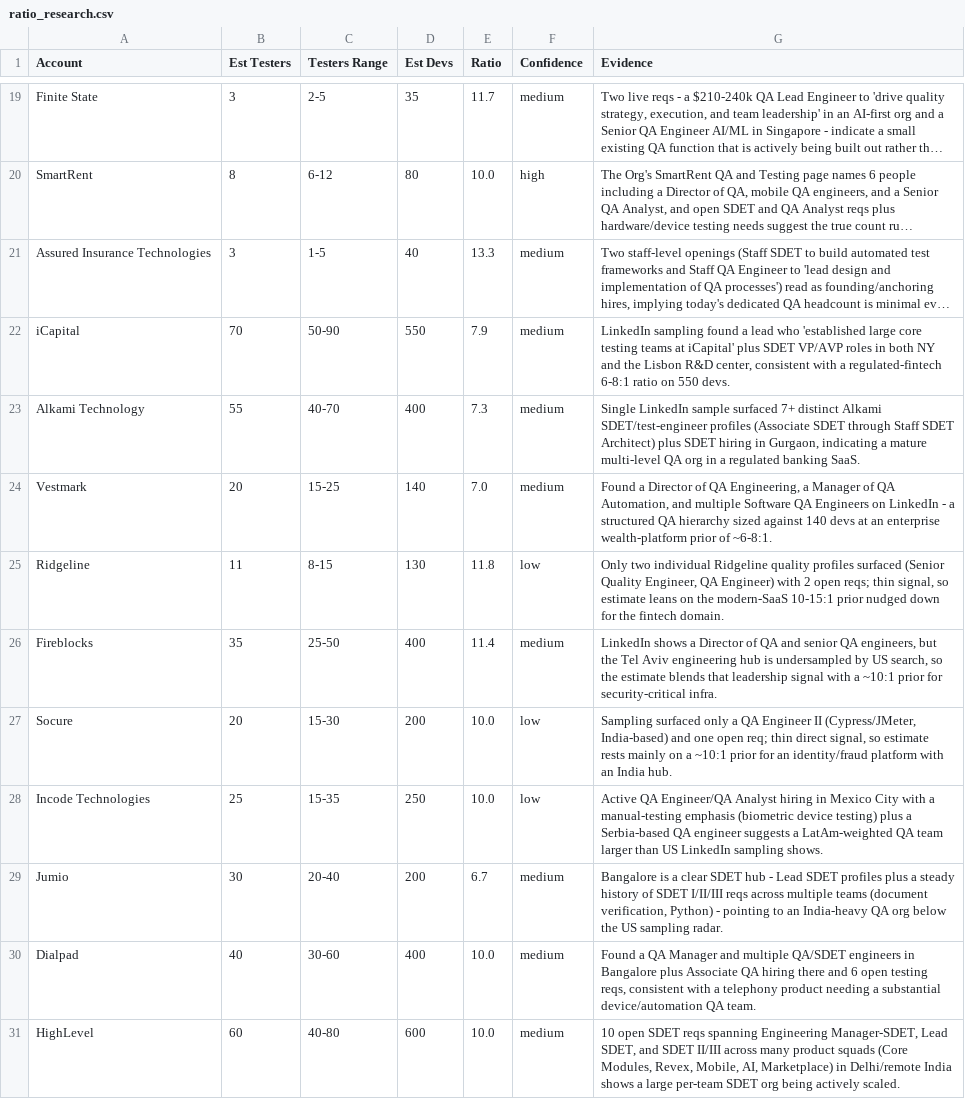
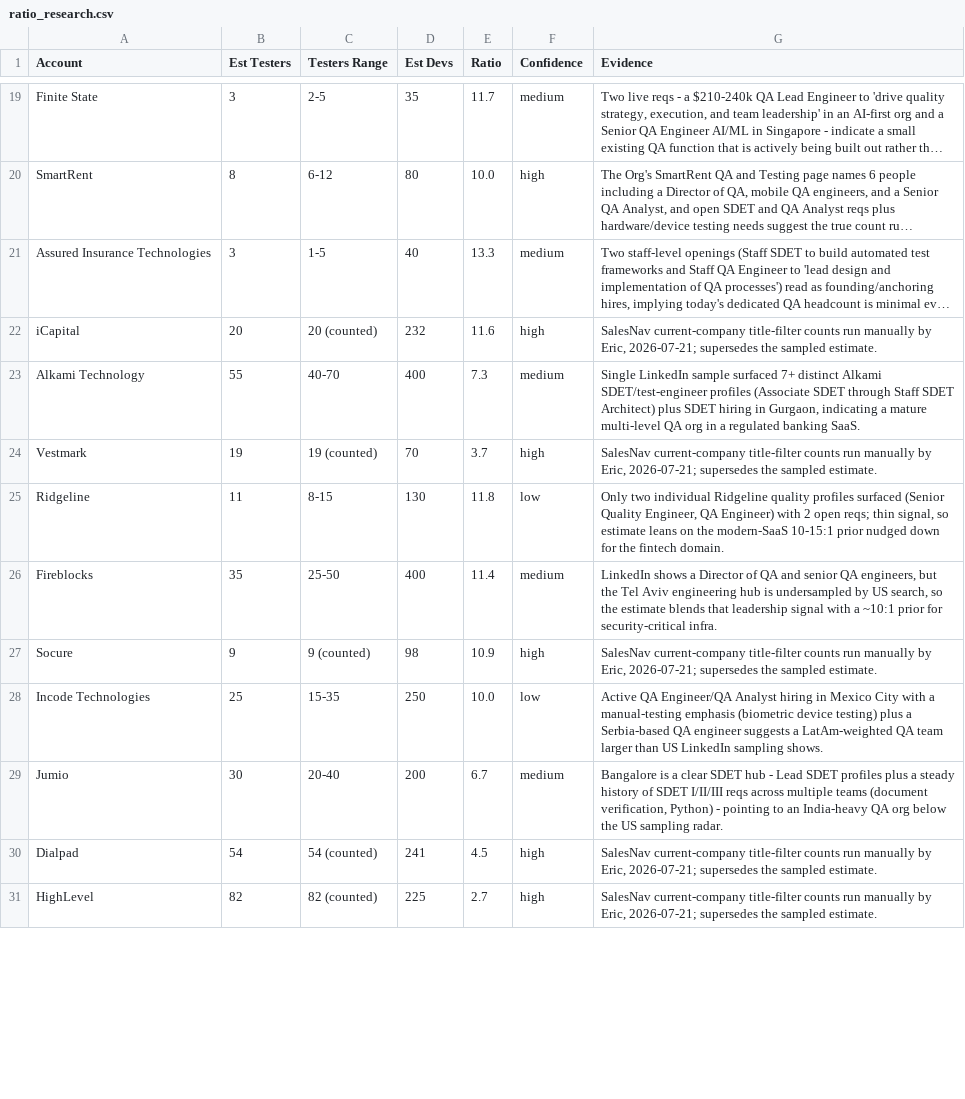
Before and after one commit to eric-hastie/territory-radar, a CSV file: data/territories/test-automation/ratio_research.csv, drawn as a sheet; only a part is shown, gaps mark what is left out; long unchanged cells end in …; the diff covers the shown part only; the diff names each change by its address in the sheet, - before the commit and + after, or states it on an @@ line.

```diff
--- a/data/territories/test-automation/ratio_research.csv
+++ b/data/territories/test-automation/ratio_research.csv
-B22 (Est Testers): 70
+B22 (Est Testers): 20
-C22 (Testers Range): 50-90
+C22 (Testers Range): 20 (counted)
-D22 (Est Devs): 550
+D22 (Est Devs): 232
-E22 (Ratio): 7.9
+E22 (Ratio): 11.6
-F22 (Confidence): medium
+F22 (Confidence): high
-G22 (Evidence): LinkedIn sampling found a lead who 'established large core testing teams at iCapital' plus SDET VP/AVP roles in both NY and the Lisbon R&D center, consistent with a regulated-fintech 6-8:1 ratio on 550 devs.
+G22 (Evidence): SalesNav current-company title-filter counts run manually by Eric, 2026-07-21; supersedes the sampled estimate.
-B24 (Est Testers): 20
+B24 (Est Testers): 19
-C24 (Testers Range): 15-25
+C24 (Testers Range): 19 (counted)
-D24 (Est Devs): 140
+D24 (Est Devs): 70
-E24 (Ratio): 7.0
+E24 (Ratio): 3.7
-F24 (Confidence): medium
+F24 (Confidence): high
-G24 (Evidence): Found a Director of QA Engineering, a Manager of QA Automation, and multiple Software QA Engineers on LinkedIn - a structured QA hierarchy sized against 140 devs at an enterprise wealth-platform prior of ~6-8:1.
+G24 (Evidence): SalesNav current-company title-filter counts run manually by Eric, 2026-07-21; supersedes the sampled estimate.
-B27 (Est Testers): 20
+B27 (Est Testers): 9
-C27 (Testers Range): 15-30
+C27 (Testers Range): 9 (counted)
-D27 (Est Devs): 200
+D27 (Est Devs): 98
-E27 (Ratio): 10.0
+E27 (Ratio): 10.9
-F27 (Confidence): low
+F27 (Confidence): high
-G27 (Evidence): Sampling surfaced only a QA Engineer II (Cypress/JMeter, India-based) and one open req; thin direct signal, so estimate rests mainly on a ~10:1 prior for an identity/fraud platform with an India hub.
+G27 (Evidence): SalesNav current-company title-filter counts run manually by Eric, 2026-07-21; supersedes the sampled estimate.
-B30 (Est Testers): 40
+B30 (Est Testers): 54
-C30 (Testers Range): 30-60
+C30 (Testers Range): 54 (counted)
-D30 (Est Devs): 400
+D30 (Est Devs): 241
-E30 (Ratio): 10.0
+E30 (Ratio): 4.5
-F30:F31 (Confidence): medium
+F30:F31 (Confidence): high
-G30 (Evidence): Found a QA Manager and multiple QA/SDET engineers in Bangalore plus Associate QA hiring there and 6 open testing reqs, consistent with a telephony product needing a substantial device/automation QA team.
+G30 (Evidence): SalesNav current-company title-filter counts run manually by Eric, 2026-07-21; supersedes the sampled estimate.
-B31 (Est Testers): 60
+B31 (Est Testers): 82
-C31 (Testers Range): 40-80
+C31 (Testers Range): 82 (counted)
-D31 (Est Devs): 600
+D31 (Est Devs): 225
-E31 (Ratio): 10.0
+E31 (Ratio): 2.7
-G31 (Evidence): 10 open SDET reqs spanning Engineering Manager-SDET, Lead SDET, and SDET II/III across many product squads (Core Modules, Revex, Mobile, AI, Marketplace) in Delhi/remote India shows a large per-team SDET org being actively scaled.
+G31 (Evidence): SalesNav current-company title-filter counts run manually by Eric, 2026-07-21; supersedes the sampled estimate.
```
Also changed, not shown: 60 edited cells elsewhere in this file, 3 other files.
